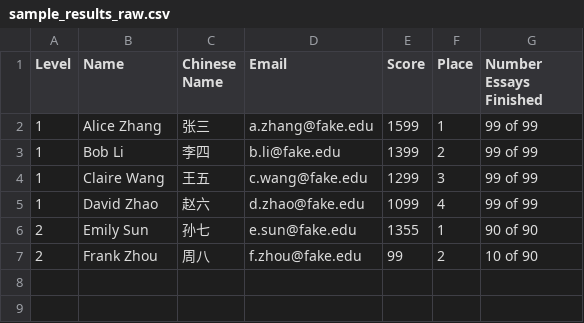
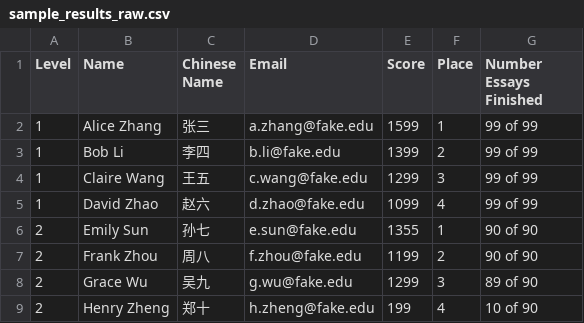
Before and after one commit to chargao/chinese-contest-pdf-certificates, a CSV file: sample_results_raw.csv, drawn as a sheet.

```diff
--- a/sample_results_raw.csv
+++ b/sample_results_raw.csv
@@ -6,2 +6,4 @@ Level,Name,Chinese Name,Email,Score,Place,Number Essays Finished
 2,Emily Sun,孙七,e.sun@fake.edu,1355,1,90 of 90
-2,Frank Zhou,周八,f.zhou@fake.edu,99,2,10 of 90
+2,Frank Zhou,周八,f.zhou@fake.edu,1199,2,90 of 90
+2,Grace Wu,吴九,g.wu@fake.edu,1299,3,89 of 90
+2,Henry Zheng,郑十,h.zheng@fake.edu,199,4,10 of 90
```
Also changed, not shown: 8 other files.
